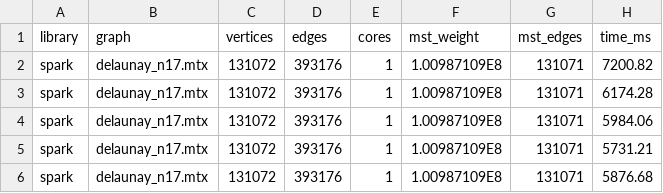
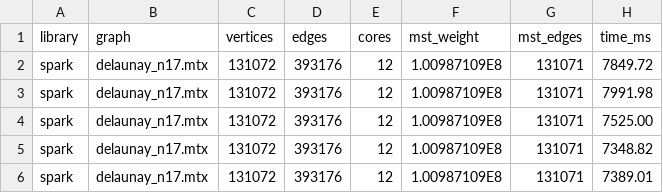
Before and after one commit to vladyoslav/graphs_analysis, a CSV file: boruvka/experiment_graph_types/results/spark_delaunay_n17.csv, drawn as a sheet.

Commit message:
feat(boruvka_experiment): Update experiment, make multicore

```diff
--- a/boruvka/experiment_graph_types/results/spark_delaunay_n17.csv
+++ b/boruvka/experiment_graph_types/results/spark_delaunay_n17.csv
@@ -1,6 +1,6 @@
 library,graph,vertices,edges,cores,mst_weight,mst_edges,time_ms
-spark,delaunay_n17.mtx,131072,393176,1,1.00987109E8,131071,7200.82
-spark,delaunay_n17.mtx,131072,393176,1,1.00987109E8,131071,6174.28
-spark,delaunay_n17.mtx,131072,393176,1,1.00987109E8,131071,5984.06
-spark,delaunay_n17.mtx,131072,393176,1,1.00987109E8,131071,5731.21
-spark,delaunay_n17.mtx,131072,393176,1,1.00987109E8,131071,5876.68
+spark,delaunay_n17.mtx,131072,393176,12,1.00987109E8,131071,7849.72
+spark,delaunay_n17.mtx,131072,393176,12,1.00987109E8,131071,7991.98
+spark,delaunay_n17.mtx,131072,393176,12,1.00987109E8,131071,7525.00
+spark,delaunay_n17.mtx,131072,393176,12,1.00987109E8,131071,7348.82
+spark,delaunay_n17.mtx,131072,393176,12,1.00987109E8,131071,7389.01
```
Also changed, not shown: boruvka/experiment_graph_types/results/spark_delaunay_n18.csv, boruvka/experiment_graph_types/results/spark_delaunay_n20.csv, 53 other files.
